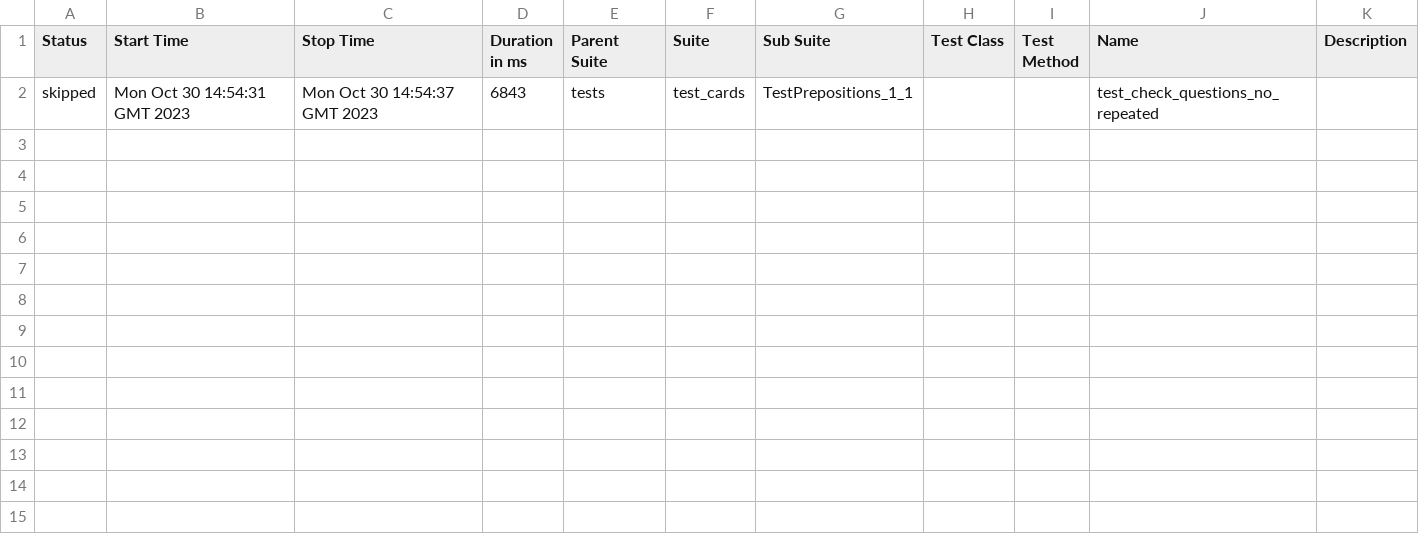
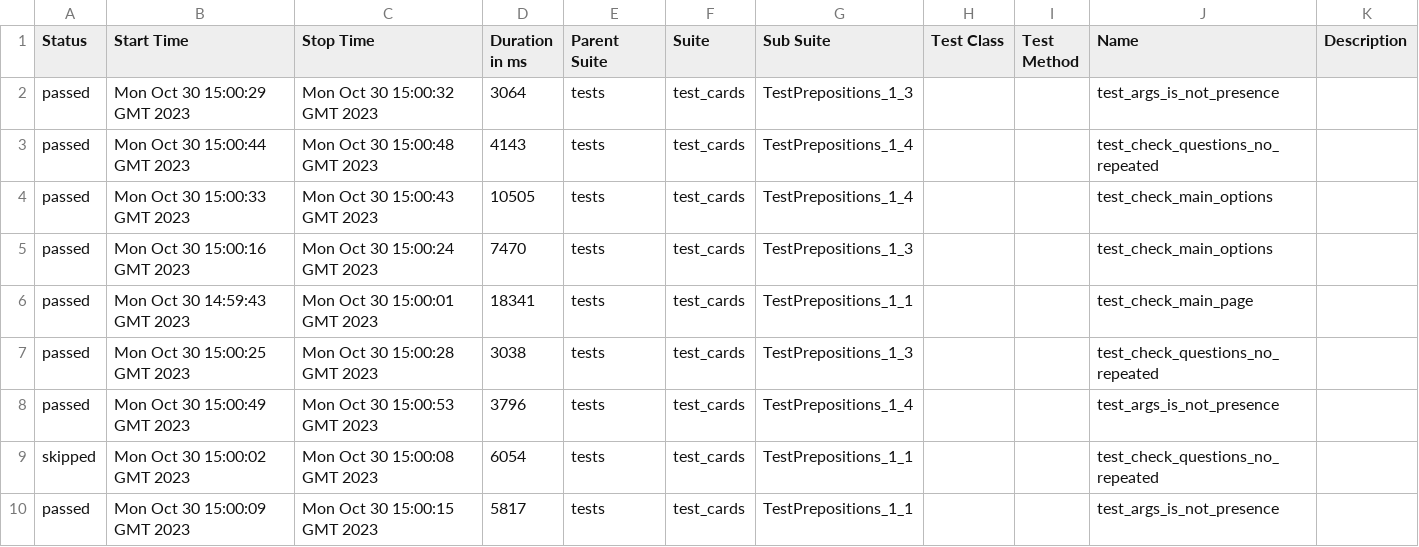
Before and after one commit to lambotik/English-exercises-AQA, a CSV file: data/suites.csv, drawn as a sheet.

```diff
--- a/data/suites.csv
+++ b/data/suites.csv
@@ -1,2 +1,10 @@
 "Status","Start Time","Stop Time","Duration in ms","Parent Suite","Suite","Sub Suite","Test Class","Test Method","Name","Description"
-"skipped","Mon Oct 30 14:54:31 GMT 2023","Mon Oct 30 14:54:37 GMT 2023","6843","tests","test_cards","TestPrepositions_1_1","","","test_check_questions_no_repeated",""
+"passed","Mon Oct 30 15:00:29 GMT 2023","Mon Oct 30 15:00:32 GMT 2023","3064","tests","test_cards","TestPrepositions_1_3","","","test_args_is_not_presence",""
+"passed","Mon Oct 30 15:00:44 GMT 2023","Mon Oct 30 15:00:48 GMT 2023","4143","tests","test_cards","TestPrepositions_1_4","","","test_check_questions_no_repeated",""
+"passed","Mon Oct 30 15:00:33 GMT 2023","Mon Oct 30 15:00:43 GMT 2023","10505","tests","test_cards","TestPrepositions_1_4","","","test_check_main_options",""
+"passed","Mon Oct 30 15:00:16 GMT 2023","Mon Oct 30 15:00:24 GMT 2023","7470","tests","test_cards","TestPrepositions_1_3","","","test_check_main_options",""
+"passed","Mon Oct 30 14:59:43 GMT 2023","Mon Oct 30 15:00:01 GMT 2023","18341","tests","test_cards","TestPrepositions_1_1","","","test_check_main_page",""
+"passed","Mon Oct 30 15:00:25 GMT 2023","Mon Oct 30 15:00:28 GMT 2023","3038","tests","test_cards","TestPrepositions_1_3","","","test_check_questions_no_repeated",""
+"passed","Mon Oct 30 15:00:49 GMT 2023","Mon Oct 30 15:00:53 GMT 2023","3796","tests","test_cards","TestPrepositions_1_4","","","test_args_is_not_presence",""
+"skipped","Mon Oct 30 15:00:02 GMT 2023","Mon Oct 30 15:00:08 GMT 2023","6054","tests","test_cards","TestPrepositions_1_1","","","test_check_questions_no_repeated",""
+"passed","Mon Oct 30 15:00:09 GMT 2023","Mon Oct 30 15:00:15 GMT 2023","5817","tests","test_cards","TestPrepositions_1_1","","","test_args_is_not_presence",""
```
Also changed, not shown: 41 other files.
